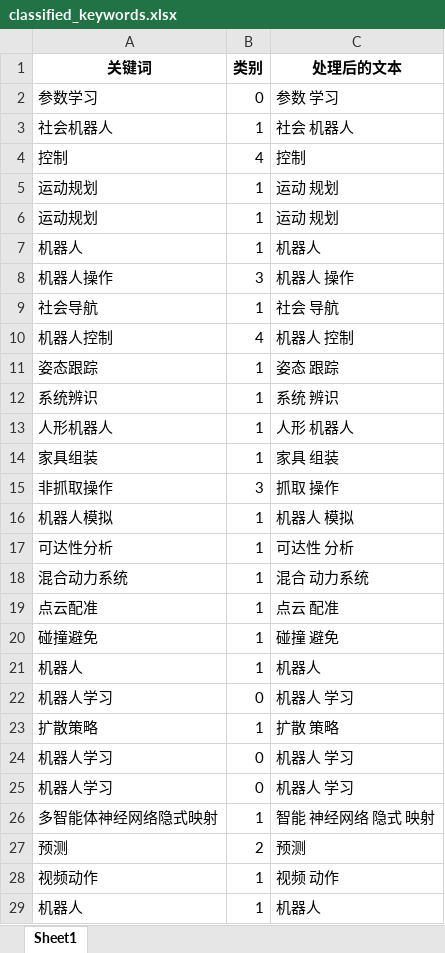
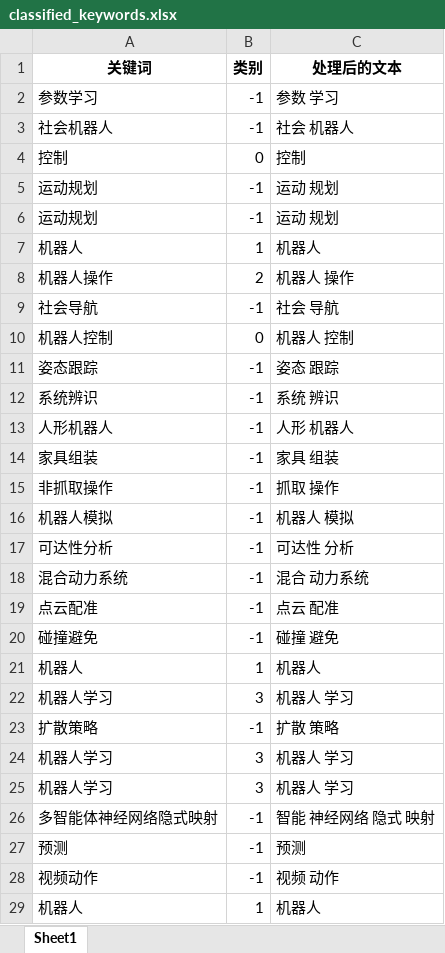
Before and after one commit to yx-xx/PaperRead, an Excel workbook: Data/WC_Data/classified_keywords.xlsx, sheet Sheet1, drawn as a sheet; only a part is shown; values as stored, in another font and other column widths than the file's, no borders; the diff covers the shown part only; the diff names each change by its address in the sheet, - before the commit and + after, or states it on an @@ line.

```diff
--- a/Data/WC_Data/classified_keywords.xlsx (sheet Sheet1)
+++ b/Data/WC_Data/classified_keywords.xlsx (sheet Sheet1)
-B2 (类别): 0
+B2 (类别): -1
-B3 (类别): 1
+B3 (类别): -1
-B4 (类别): 4
+B4 (类别): 0
-B5:B6 (类别): 1
+B5:B6 (类别): -1
-B8 (类别): 3
+B8 (类别): 2
-B9 (类别): 1
+B9 (类别): -1
-B10 (类别): 4
+B10 (类别): 0
-B11:B14 (类别): 1
+B11:B14 (类别): -1
-B15 (类别): 3
+B15 (类别): -1
-B16:B20 (类别): 1
+B16:B20 (类别): -1
-B22 (类别): 0
+B22 (类别): 3
-B23 (类别): 1
+B23 (类别): -1
-B24:B25 (类别): 0
+B24:B25 (类别): 3
-B26 (类别): 1
+B26 (类别): -1
-B27 (类别): 2
+B27 (类别): -1
-B28 (类别): 1
+B28 (类别): -1
```
Also changed, not shown: 119 edited cells elsewhere in this sheet, 2 other files.
